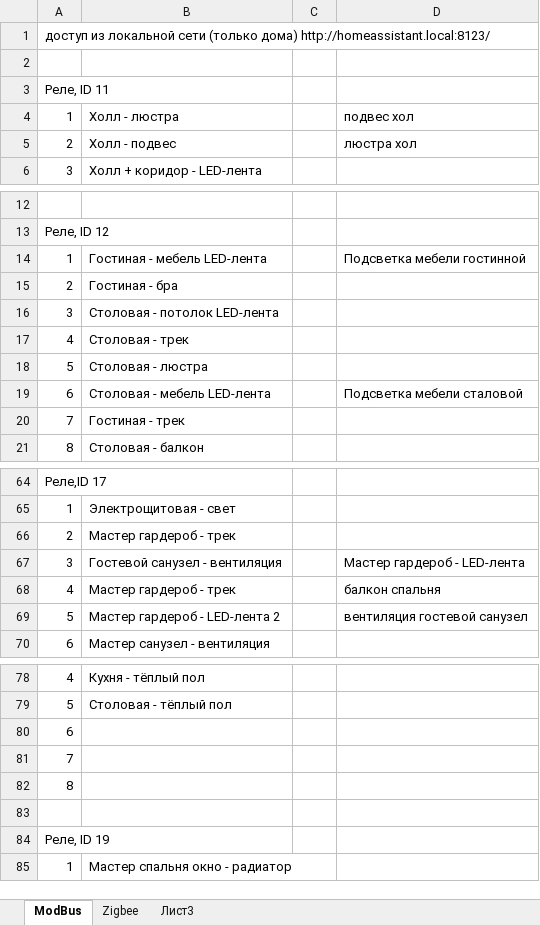
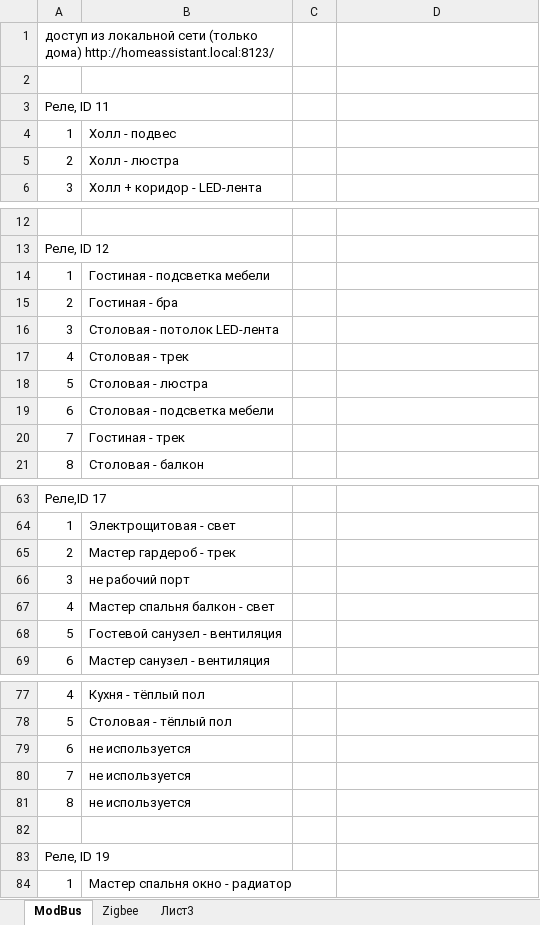
Before and after one commit to marmusevich/python_prj, an Excel workbook: HA/home/таблица.xlsx, sheet ModBus, drawn as a sheet; only a part is shown, gaps mark what is left out; values as stored, in another font and other column widths than the file's, no cell formats; charts and pictures not drawn; removed rows and columns are numbered as before the commit, all else as after; the diff covers the shown part only; the diff names each change by its address in the sheet, - before the commit and + after, or states it on an @@ line.

Commit message:
согласовоные имена модбас устройств раставлен свет на плане

```diff
--- a/HA/home/таблица.xlsx (sheet ModBus)
+++ b/HA/home/таблица.xlsx (sheet ModBus)
-A1:D1 merged
+A1:B1 merged
-B4: Холл - люстра
+B4: Холл - подвес
-D4: подвес хол
+D4: (empty)
-B5: Холл - подвес
+B5: Холл - люстра
-D5: люстра хол
+D5: (empty)
-B14: Гостиная - мебель LED-лента
+B14: Гостиная - подсветка мебели
-D14: Подсветка мебели гостинной
+D14: (empty)
-B19: Столовая - мебель LED-лента
+B19: Столовая - подсветка мебели
-D19: Подсветка мебели сталовой
+D19: (empty)
-B66: Гостевой санузел - вентиляция
+B66: не рабочий порт
-D66: Мастер гардероб - LED-лента
+D66: (empty)
-B67: Мастер гардероб - трек
+B67: Мастер спальня балкон - свет
-D67: балкон спальня
+D67: (empty)
-B68: Мастер гардероб - LED-лента 2
+B68: Гостевой санузел - вентиляция
-D68: вентиляция гостевой санузел
+D68: (empty)
-B79:B81: (empty)
+B79:B81: не используется
```
Also changed, not shown: 1 removed row and 2 edited cells elsewhere in this sheet, cell formats, charts or pictures, 2 other files.
